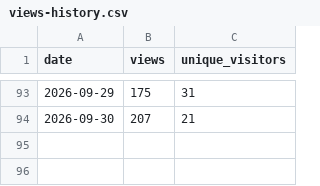
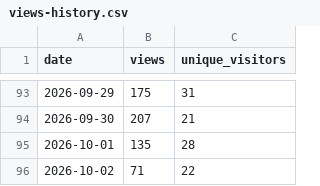
Before and after one commit to Juniper/jvd, a CSV file: traffic/views-history.csv, drawn as a sheet; only a part is shown, gaps mark what is left out; the diff names each change by its address in the sheet, - before the commit and + after, or states it on an @@ line.

```diff
--- a/traffic/views-history.csv
+++ b/traffic/views-history.csv
+row 95: 2026-10-01 | 135 | 28
+row 96: 2026-10-02 | 71 | 22
```
Also changed, not shown: traffic/clones-history.csv, 6 other files.
